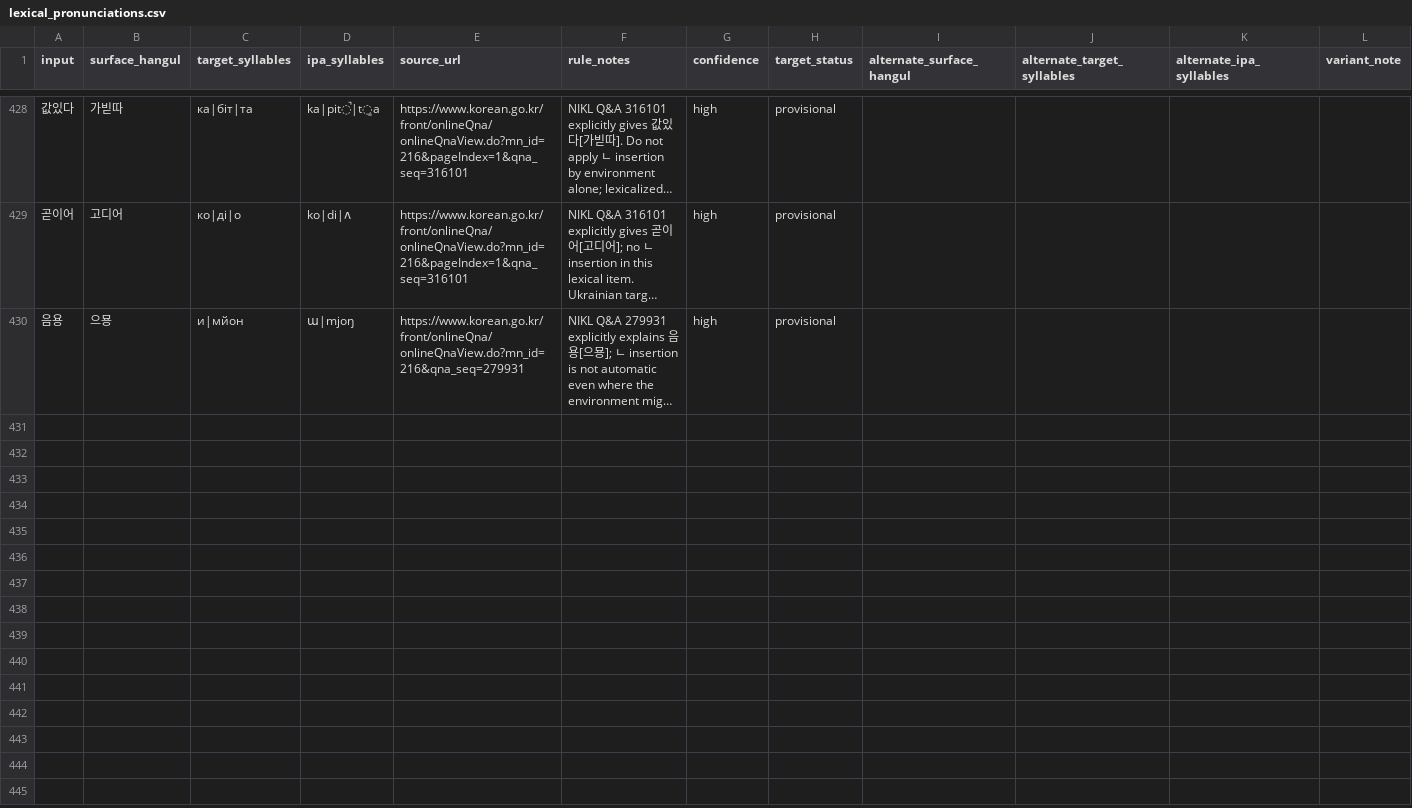
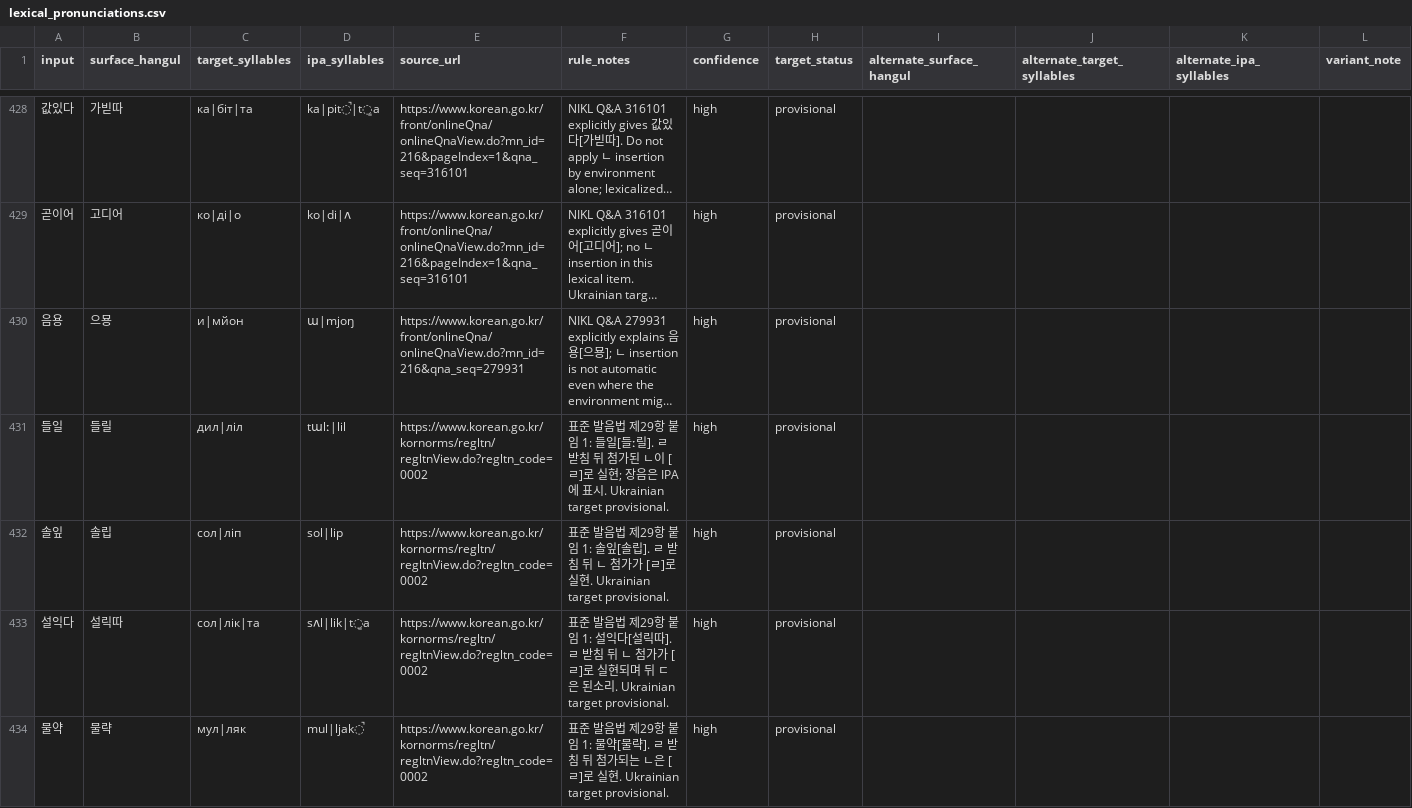
Before and after one commit to ClippyFirst/Korean-Ukrainian-Phonetic-System, a CSV file: data/korean/lexical_pronunciations.csv, drawn as a sheet; only a part is shown, gaps mark what is left out; long unchanged cells end in …; rows hold the shown columns only; the diff covers the shown part only; the diff names each change by its address in the sheet, - before the commit and + after, or states it on an @@ line.

Commit message:
Add NIKL Rule 29 liquid-assimilation controls
Add eight official surface-form controls and document the Rule 29 attached-note cases.

```diff
--- a/data/korean/lexical_pronunciations.csv
+++ b/data/korean/lexical_pronunciations.csv
+row 431: 들일 | 들릴 | дил|ліл | tɯlː|lil | https://www.korean.go.kr/kornorms/regltn/regltnView.do?regltn_code=0002 | 표준 발음법 제29항 붙임 1: 들일[들ː릴]. ㄹ 받침 뒤 첨가된 ㄴ이 [ㄹ]로 실현; 장음은 IPA에 표시. Ukrainian target provisional. | high | provisional
+row 432: 솔잎 | 솔립 | сол|ліп | sol|lip | https://www.korean.go.kr/kornorms/regltn/regltnView.do?regltn_code=0002 | 표준 발음법 제29항 붙임 1: 솔잎[솔립]. ㄹ 받침 뒤 ㄴ 첨가가 [ㄹ]로 실현. Ukrainian target provisional. | high | provisional
+row 433: 설익다 | 설릭따 | сол|лік|та | sʌl|lik|t͈a | https://www.korean.go.kr/kornorms/regltn/regltnView.do?regltn_code=0002 | 표준 발음법 제29항 붙임 1: 설익다[설릭따]. ㄹ 받침 뒤 ㄴ 첨가가 [ㄹ]로 실현되며 뒤 ㄷ은 된소리. Ukrainian target provisional. | high | provisional
+row 434: 물약 | 물략 | мул|ляк | mul|ljak̚ | https://www.korean.go.kr/kornorms/regltn/regltnView.do?regltn_code=0002 | 표준 발음법 제29항 붙임 1: 물약[물략]. ㄹ 받침 뒤 첨가되는 ㄴ은 [ㄹ]로 실현. Ukrainian target provisional. | high | provisional
```
Also changed, not shown: 4 added rows elsewhere in this file, 4 other files.
